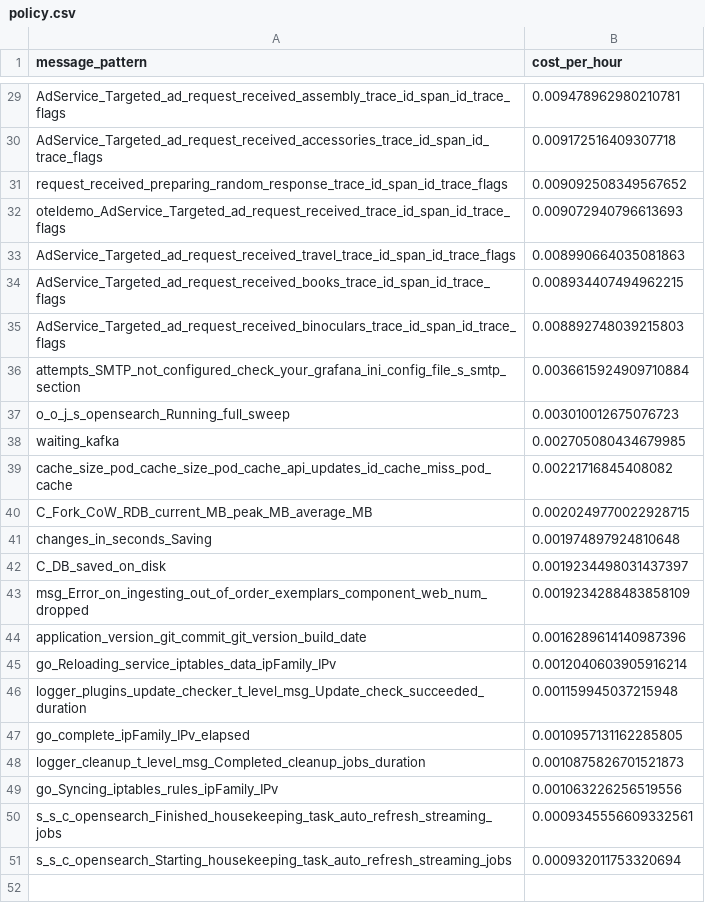
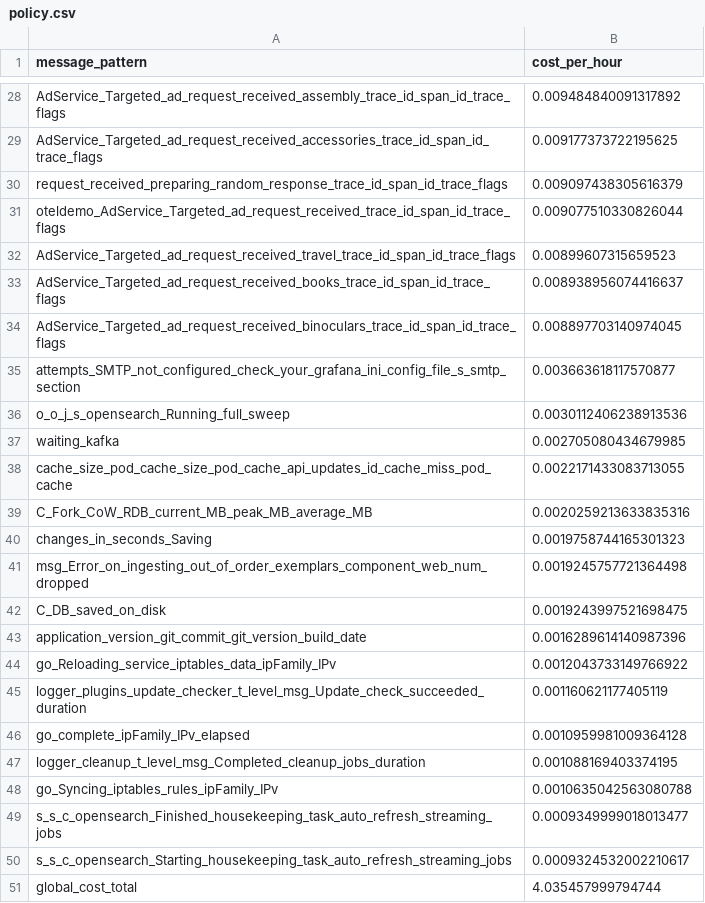
Before and after one commit to log-10x/gitops-demo, a CSV file: lookups/policy.csv, drawn as a sheet; only a part is shown, gaps mark what is left out; removed rows and columns are numbered as before the commit, all else as after; the diff covers the shown part only; the diff names each change by its address in the sheet, - before the commit and + after, or states it on an @@ line.

```diff
--- a/lookups/policy.csv
+++ b/lookups/policy.csv
-B28 (cost_per_hour): 0.009478962980210781
+B28 (cost_per_hour): 0.009484840091317892
-B29 (cost_per_hour): 0.009172516409307718
+B29 (cost_per_hour): 0.009177373722195625
-B30 (cost_per_hour): 0.009092508349567652
+B30 (cost_per_hour): 0.009097438305616379
-B31 (cost_per_hour): 0.009072940796613693
+B31 (cost_per_hour): 0.009077510330826044
-B32 (cost_per_hour): 0.008990664035081863
+B32 (cost_per_hour): 0.00899607315659523
-B33 (cost_per_hour): 0.008934407494962215
+B33 (cost_per_hour): 0.008938956074416637
-B34 (cost_per_hour): 0.008892748039215803
+B34 (cost_per_hour): 0.008897703140974045
-B35 (cost_per_hour): 0.0036615924909710884
+B35 (cost_per_hour): 0.003663618117570877
-B36 (cost_per_hour): 0.003010012675076723
+B36 (cost_per_hour): 0.0030112406238913536
-B38 (cost_per_hour): 0.00221716845408082
+B38 (cost_per_hour): 0.0022171433083713055
-B39 (cost_per_hour): 0.0020249770022928715
+B39 (cost_per_hour): 0.0020259213633835316
-B40 (cost_per_hour): 0.001974897924810648
+B40 (cost_per_hour): 0.0019758744165301323
-row 42: C_DB_saved_on_disk | 0.0019234498031437397
-B41 (cost_per_hour): 0.0019234288483858109
+B41 (cost_per_hour): 0.0019245757721364498
+row 42: C_DB_saved_on_disk | 0.0019243997521698475
-B44 (cost_per_hour): 0.0012040603905916214
+B44 (cost_per_hour): 0.0012043733149766922
-B45 (cost_per_hour): 0.001159945037215948
+B45 (cost_per_hour): 0.001160621177405119
-B46 (cost_per_hour): 0.0010957131162285805
+B46 (cost_per_hour): 0.0010959981009364128
-B47 (cost_per_hour): 0.0010875826701521873
+B47 (cost_per_hour): 0.001088169403374195
-B48 (cost_per_hour): 0.001063226256519556
+B48 (cost_per_hour): 0.0010635042563080788
-B49 (cost_per_hour): 0.0009345556609332561
+B49 (cost_per_hour): 0.0009349999018013477
-B50 (cost_per_hour): 0.000932011753320694
+B50 (cost_per_hour): 0.0009324532002210617
+row 51: global_cost_total | 4.035457999794744
```
Also changed, not shown: 1 removed row and 26 edited cells elsewhere in this file.
